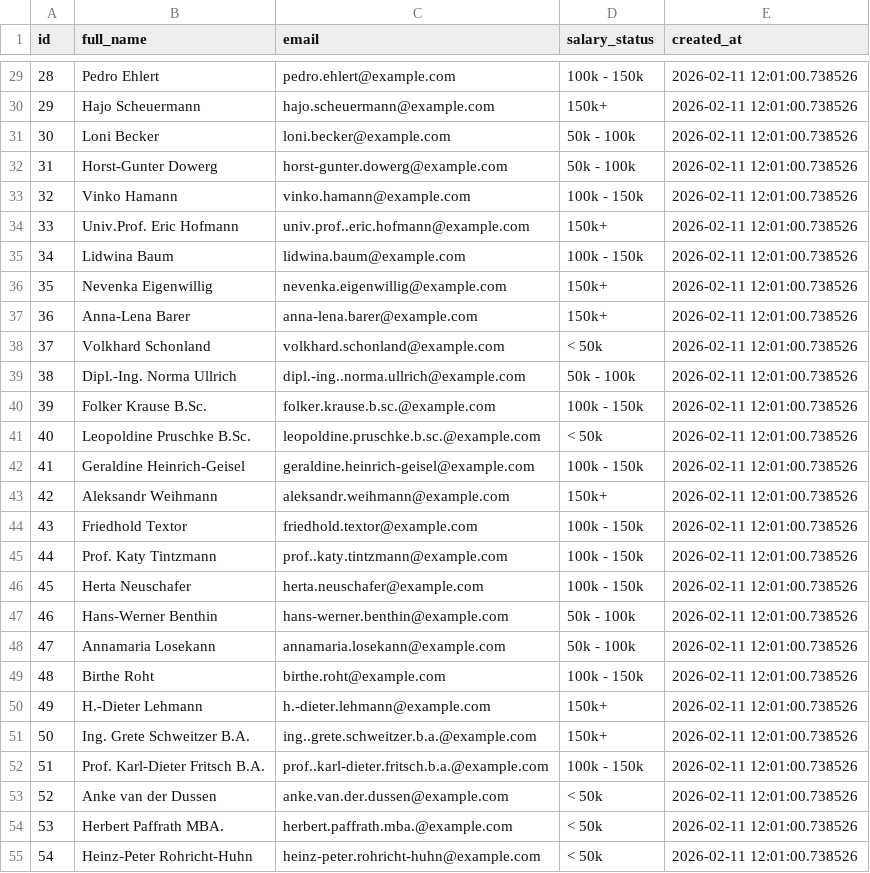
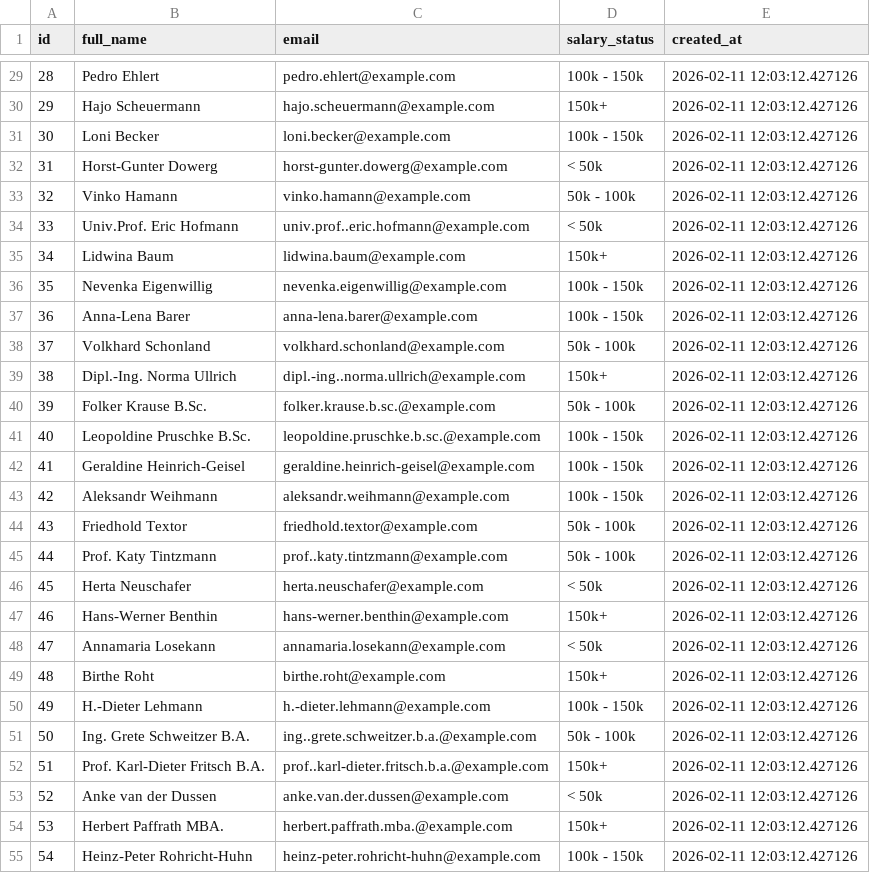
Before and after one commit to ljubomircolovic/anonify-db, a CSV file: exports/anonymized_users.csv, drawn as a sheet; only a part is shown, gaps mark what is left out; the diff covers the shown part only.

```diff
--- a/exports/anonymized_users.csv
+++ b/exports/anonymized_users.csv
@@ -29,27 +29,27 @@ id,full_name,email,salary_status,created_at
-28,Pedro Ehlert,pedro.ehlert@example.com,100k - 150k,2026-02-11 12:01:00.738526
-29,Hajo Scheuermann,hajo.scheuermann@example.com,150k+,2026-02-11 12:01:00.738526
-30,Loni Becker,loni.becker@example.com,50k - 100k,2026-02-11 12:01:00.738526
-31,Horst-Gunter Dowerg,horst-gunter.dowerg@example.com,50k - 100k,2026-02-11 12:01:00.738526
-32,Vinko Hamann,vinko.hamann@example.com,100k - 150k,2026-02-11 12:01:00.738526
-33,Univ.Prof. Eric Hofmann,univ.prof..eric.hofmann@example.com,150k+,2026-02-11 12:01:00.738526
-34,Lidwina Baum,lidwina.baum@example.com,100k - 150k,2026-02-11 12:01:00.738526
-35,Nevenka Eigenwillig,nevenka.eigenwillig@example.com,150k+,2026-02-11 12:01:00.738526
-36,Anna-Lena Barer,anna-lena.barer@example.com,150k+,2026-02-11 12:01:00.738526
-37,Volkhard Schonland,volkhard.schonland@example.com,< 50k,2026-02-11 12:01:00.738526
-38,Dipl.-Ing. Norma Ullrich,dipl.-ing..norma.ullrich@example.com,50k - 100k,2026-02-11 12:01:00.738526
-39,Folker Krause B.Sc.,folker.krause.b.sc.@example.com,100k - 150k,2026-02-11 12:01:00.738526
-40,Leopoldine Pruschke B.Sc.,leopoldine.pruschke.b.sc.@example.com,< 50k,2026-02-11 12:01:00.738526
-41,Geraldine Heinrich-Geisel,geraldine.heinrich-geisel@example.com,100k - 150k,2026-02-11 12:01:00.738526
-42,Aleksandr Weihmann,aleksandr.weihmann@example.com,150k+,2026-02-11 12:01:00.738526
-43,Friedhold Textor,friedhold.textor@example.com,100k - 150k,2026-02-11 12:01:00.738526
-44,Prof. Katy Tintzmann,prof..katy.tintzmann@example.com,100k - 150k,2026-02-11 12:01:00.738526
-45,Herta Neuschafer,herta.neuschafer@example.com,100k - 150k,2026-02-11 12:01:00.738526
-46,Hans-Werner Benthin,hans-werner.benthin@example.com,50k - 100k,2026-02-11 12:01:00.738526
-47,Annamaria Losekann,annamaria.losekann@example.com,50k - 100k,2026-02-11 12:01:00.738526
-48,Birthe Roht,birthe.roht@example.com,100k - 150k,2026-02-11 12:01:00.738526
-49,H.-Dieter Lehmann,h.-dieter.lehmann@example.com,150k+,2026-02-11 12:01:00.738526
-50,Ing. Grete Schweitzer B.A.,ing..grete.schweitzer.b.a.@example.com,150k+,2026-02-11 12:01:00.738526
-51,Prof. Karl-Dieter Fritsch B.A.,prof..karl-dieter.fritsch.b.a.@example.com,100k - 150k,2026-02-11 12:01:00.738526
-52,Anke van der Dussen,anke.van.der.dussen@example.com,< 50k,2026-02-11 12:01:00.738526
-53,Herbert Paffrath MBA.,herbert.paffrath.mba.@example.com,< 50k,2026-02-11 12:01:00.738526
-54,Heinz-Peter Rohricht-Huhn,heinz-peter.rohricht-huhn@example.com,< 50k,2026-02-11 12:01:00.738526
+28,Pedro Ehlert,pedro.ehlert@example.com,100k - 150k,2026-02-11 12:03:12.427126
+29,Hajo Scheuermann,hajo.scheuermann@example.com,150k+,2026-02-11 12:03:12.427126
+30,Loni Becker,loni.becker@example.com,100k - 150k,2026-02-11 12:03:12.427126
+31,Horst-Gunter Dowerg,horst-gunter.dowerg@example.com,< 50k,2026-02-11 12:03:12.427126
+32,Vinko Hamann,vinko.hamann@example.com,50k - 100k,2026-02-11 12:03:12.427126
+33,Univ.Prof. Eric Hofmann,univ.prof..eric.hofmann@example.com,< 50k,2026-02-11 12:03:12.427126
+34,Lidwina Baum,lidwina.baum@example.com,150k+,2026-02-11 12:03:12.427126
+35,Nevenka Eigenwillig,nevenka.eigenwillig@example.com,100k - 150k,2026-02-11 12:03:12.427126
+36,Anna-Lena Barer,anna-lena.barer@example.com,100k - 150k,2026-02-11 12:03:12.427126
+37,Volkhard Schonland,volkhard.schonland@example.com,50k - 100k,2026-02-11 12:03:12.427126
+38,Dipl.-Ing. Norma Ullrich,dipl.-ing..norma.ullrich@example.com,150k+,2026-02-11 12:03:12.427126
+39,Folker Krause B.Sc.,folker.krause.b.sc.@example.com,50k - 100k,2026-02-11 12:03:12.427126
+40,Leopoldine Pruschke B.Sc.,leopoldine.pruschke.b.sc.@example.com,100k - 150k,2026-02-11 12:03:12.427126
+41,Geraldine Heinrich-Geisel,geraldine.heinrich-geisel@example.com,100k - 150k,2026-02-11 12:03:12.427126
+42,Aleksandr Weihmann,aleksandr.weihmann@example.com,100k - 150k,2026-02-11 12:03:12.427126
+43,Friedhold Textor,friedhold.textor@example.com,50k - 100k,2026-02-11 12:03:12.427126
+44,Prof. Katy Tintzmann,prof..katy.tintzmann@example.com,50k - 100k,2026-02-11 12:03:12.427126
+45,Herta Neuschafer,herta.neuschafer@example.com,< 50k,2026-02-11 12:03:12.427126
+46,Hans-Werner Benthin,hans-werner.benthin@example.com,150k+,2026-02-11 12:03:12.427126
+47,Annamaria Losekann,annamaria.losekann@example.com,< 50k,2026-02-11 12:03:12.427126
+48,Birthe Roht,birthe.roht@example.com,150k+,2026-02-11 12:03:12.427126
+49,H.-Dieter Lehmann,h.-dieter.lehmann@example.com,100k - 150k,2026-02-11 12:03:12.427126
+50,Ing. Grete Schweitzer B.A.,ing..grete.schweitzer.b.a.@example.com,50k - 100k,2026-02-11 12:03:12.427126
+51,Prof. Karl-Dieter Fritsch B.A.,prof..karl-dieter.fritsch.b.a.@example.com,150k+,2026-02-11 12:03:12.427126
+52,Anke van der Dussen,anke.van.der.dussen@example.com,< 50k,2026-02-11 12:03:12.427126
+53,Herbert Paffrath MBA.,herbert.paffrath.mba.@example.com,150k+,2026-02-11 12:03:12.427126
+54,Heinz-Peter Rohricht-Huhn,heinz-peter.rohricht-huhn@example.com,100k - 150k,2026-02-11 12:03:12.427126
```
Also changed, not shown: 120 edited cells elsewhere in this file, 1 other file.
